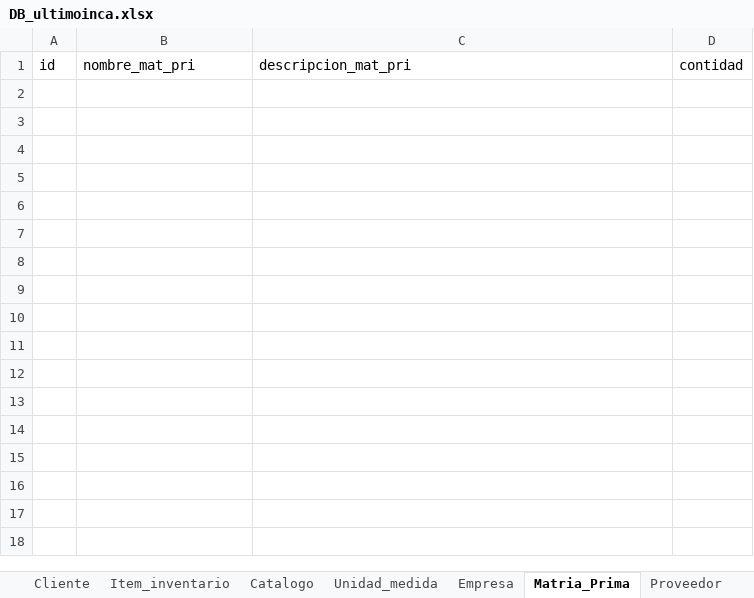
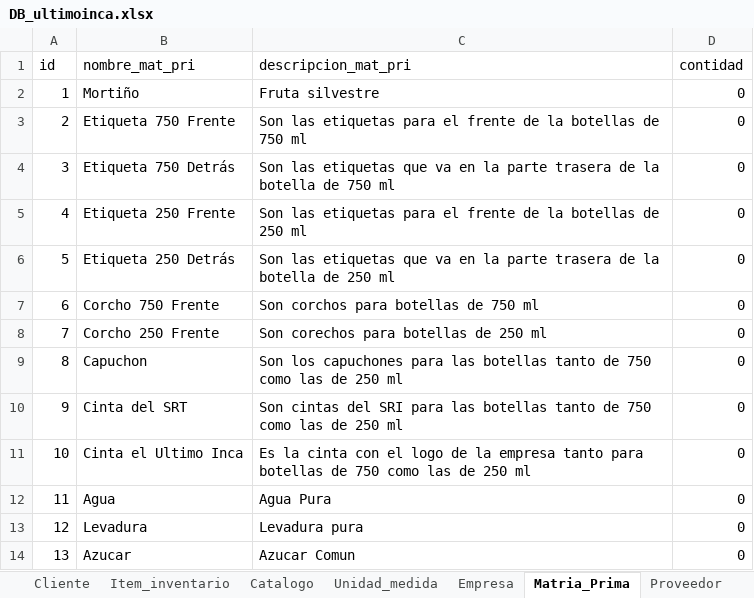
Before and after one commit to Danilo1945/Proyecto_Vino, an Excel workbook: DB_ultimoinca.xlsx, sheet Matria_Prima, drawn as a sheet; values as stored, in another font and other column widths than the file's, no borders; table styles not drawn; the diff names each change by its address in the sheet, - before the commit and + after, or states it on an @@ line.

Commit message:
Empresa y materia prima

```diff
--- a/DB_ultimoinca.xlsx (sheet Matria_Prima)
+++ b/DB_ultimoinca.xlsx (sheet Matria_Prima)
+row 2: 1 | Mortiño | Fruta silvestre | 0
+row 3: 2 | Etiqueta 750 Frente | Son las etiquetas para el frente de la botellas de 750 ml | 0
+row 4: 3 | Etiqueta 750 Detrás | Son las etiquetas que va en la parte trasera de la botella de 750 ml | 0
+row 5: 4 | Etiqueta 250 Frente | Son las etiquetas para el frente de la botellas de 250 ml | 0
+row 6: 5 | Etiqueta 250 Detrás | Son las etiquetas que va en la parte trasera de la botella de 250 ml | 0
+row 7: 6 | Corcho 750 Frente | Son corchos para botellas de 750 ml | 0
+row 8: 7 | Corcho 250 Frente | Son corechos para botellas de 250 ml | 0
+row 9: 8 | Capuchon | Son los capuchones para las botellas tanto de 750 como las de 250 ml | 0
+row 10: 9 | Cinta del SRT | Son cintas del SRI para las botellas tanto de 750 como las de 250 ml | 0
+row 11: 10 | Cinta el Ultimo Inca | Es la cinta con el logo de la empresa tanto para botellas de 750 como las de 250 ml | 0
+row 12: 11 | Agua | Agua Pura | 0
+row 13: 12 | Levadura | Levadura pura | 0
+row 14: 13 | Azucar | Azucar Comun | 0
```
Also changed, not shown: sheet Proveedor, sheet Empresa, sheet Compra_Mat_pi.
